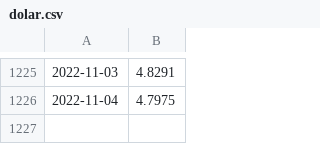
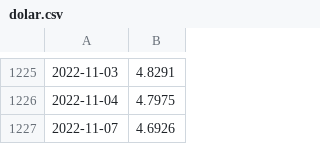
Before and after one commit to monikawolska/Python, a CSV file: Currencies/dolar.csv, drawn as a sheet; only a part is shown, gaps mark what is left out.

```diff
--- a/Currencies/dolar.csv
+++ b/Currencies/dolar.csv
@@ -1226 +1226,2 @@
 2022-11-04,4.7975
+2022-11-07,4.6926
```
Also changed, not shown: Currencies/euro.csv, 2 other files.
